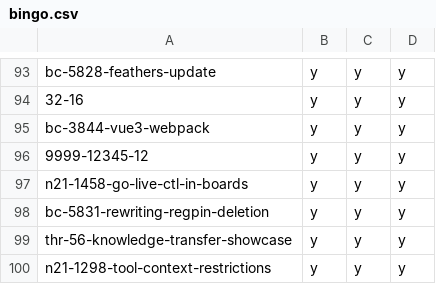
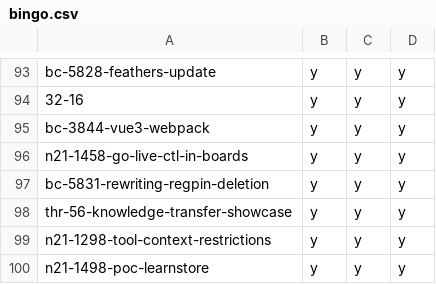
Before and after one commit to hpi-schul-cloud/dof_bingo, a CSV file: bingo.csv, drawn as a sheet; only a part is shown, gaps mark what is left out; the shorter side is filled out with more unchanged rows.

Commit message:
removed 9999-12345-12 on behalf of tbd

```diff
--- a/bingo.csv
+++ b/bingo.csv
@@ -95,3 +95,2 @@ bc-5828-feathers-update,y,y,y
 bc-3844-vue3-webpack,y,y,y
-9999-12345-12,y,y,y
 n21-1458-go-live-ctl-in-boards,y,y,y
```
